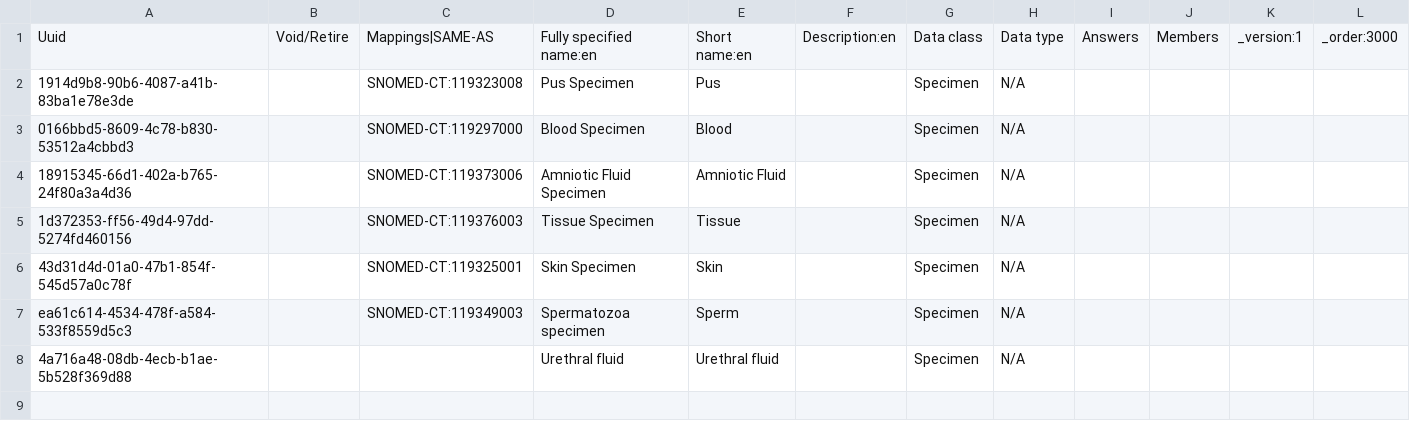
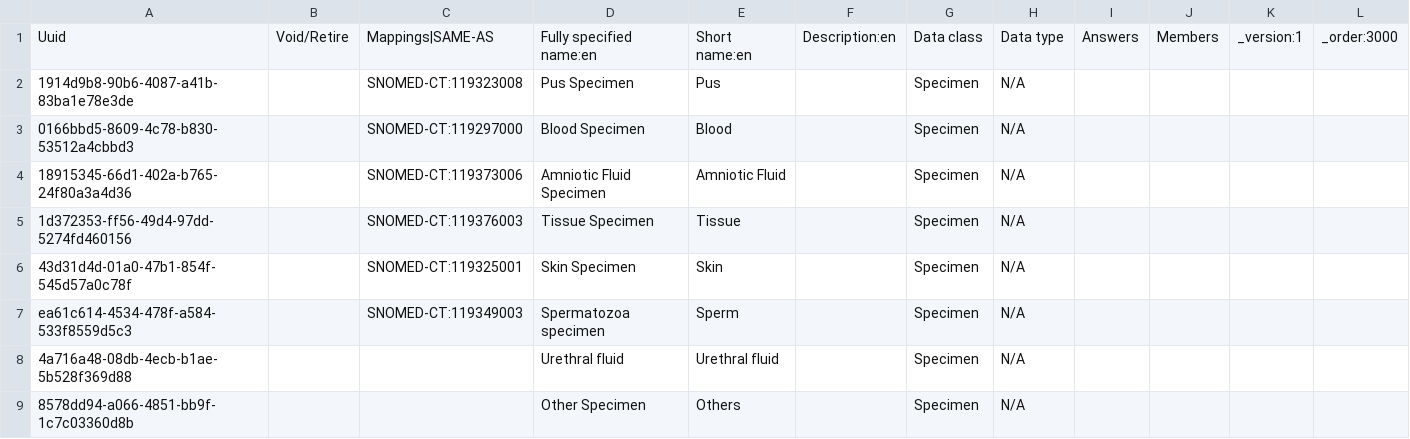
Before and after one commit to mohan-13/nabh-bahmni-config, a CSV file: masterdata/configuration/concepts/lab_samples.csv, drawn as a sheet.

```diff
--- a/masterdata/configuration/concepts/lab_samples.csv
+++ b/masterdata/configuration/concepts/lab_samples.csv
@@ -8 +8,2 @@ ea61c614-4534-478f-a584-533f8559d5c3,,SNOMED-CT:119349003,Spermatozoa specimen,S
 4a716a48-08db-4ecb-b1ae-5b528f369d88,,,Urethral fluid,Urethral fluid,,Specimen,N/A,,,,
+8578dd94-a066-4851-bb9f-1c7c03360d8b,,,Other Specimen,Others,,Specimen,N/A,,,,
```
Also changed, not shown: masterdata/configuration/conceptsets/labTest_specimen_mapping.csv, masterdata/configuration/conceptsets/lab_samples_set.csv.
